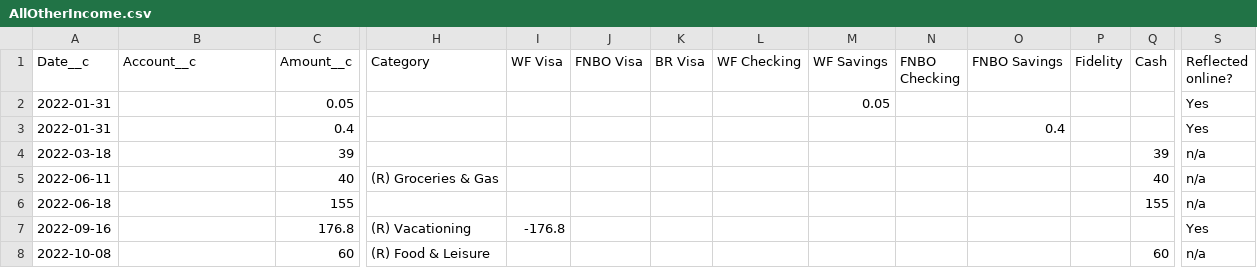
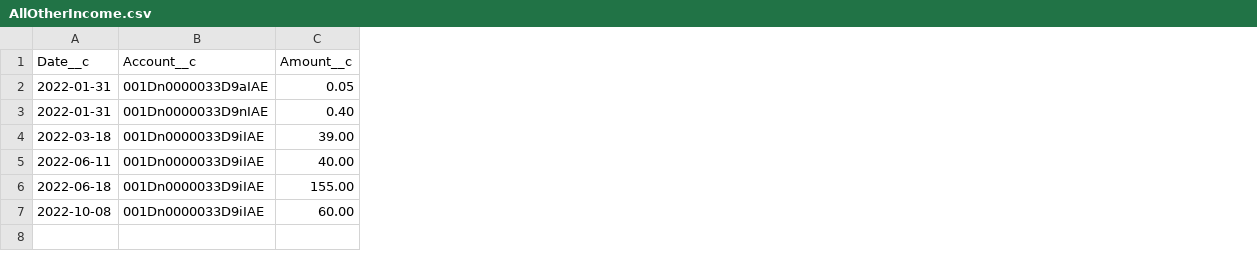
Before and after one commit to jdrussett/MyLedgerProject, a CSV file: data/AllOtherIncome.csv, drawn as a sheet; only a part is shown, gaps mark what is left out; removed rows and columns are numbered as before the commit, all else as after; rows hold the shown columns only; the diff covers the shown part only; the diff names each change by its address in the sheet, - before the commit and + after, or states it on an @@ line.

Commit message:
edited trigger class and test class and test data factory

```diff
--- a/data/AllOtherIncome.csv
+++ b/data/AllOtherIncome.csv
-column H (Category), row 5: (R) Groceries & Gas; row 8: (R) Food & Leisure
-column I (WF Visa), empty
-column J (FNBO Visa), empty
-column K (BR Visa), empty
-column L (WF Checking), empty
-column M (WF Savings), row 2: 0.05
-column N (FNBO Checking), empty
-column O (FNBO Savings), row 3: 0.4
-column P (Fidelity), empty
-column Q (Cash), rows 4-6: 39 | 40 | 155; row 8: 60
-column S (Reflected online?), rows 2-6: Yes | Yes | n/a | n/a | n/a; row 8: n/a
-B2 (Account__c): (empty)
+B2 (Account__c): 001Dn0000033D9aIAE
-B3 (Account__c): (empty)
+B3 (Account__c): 001Dn0000033D9nIAE
-C3 (Amount__c): 0.4
+C3 (Amount__c): 0.40
-B4:B6 (Account__c): (empty)
+B4:B6 (Account__c): 001Dn0000033D9iIAE
-C4 (Amount__c): 39
+C4 (Amount__c): 39.00
-C5 (Amount__c): 40
+C5 (Amount__c): 40.00
-C6 (Amount__c): 155
+C6 (Amount__c): 155.00
-row 7: 2022-09-16 |  | 176.8 | (R) Vacationing | -176.8 |  |  |  |  |  |  |  |  | Yes
-B7 (Account__c): (empty)
+B7 (Account__c): 001Dn0000033D9iIAE
-C7 (Amount__c): 60
+C7 (Amount__c): 60.00
```
Also changed, not shown: 1 added column, 1 removed column and 1 edited cell elsewhere in this file, 9 other files.
